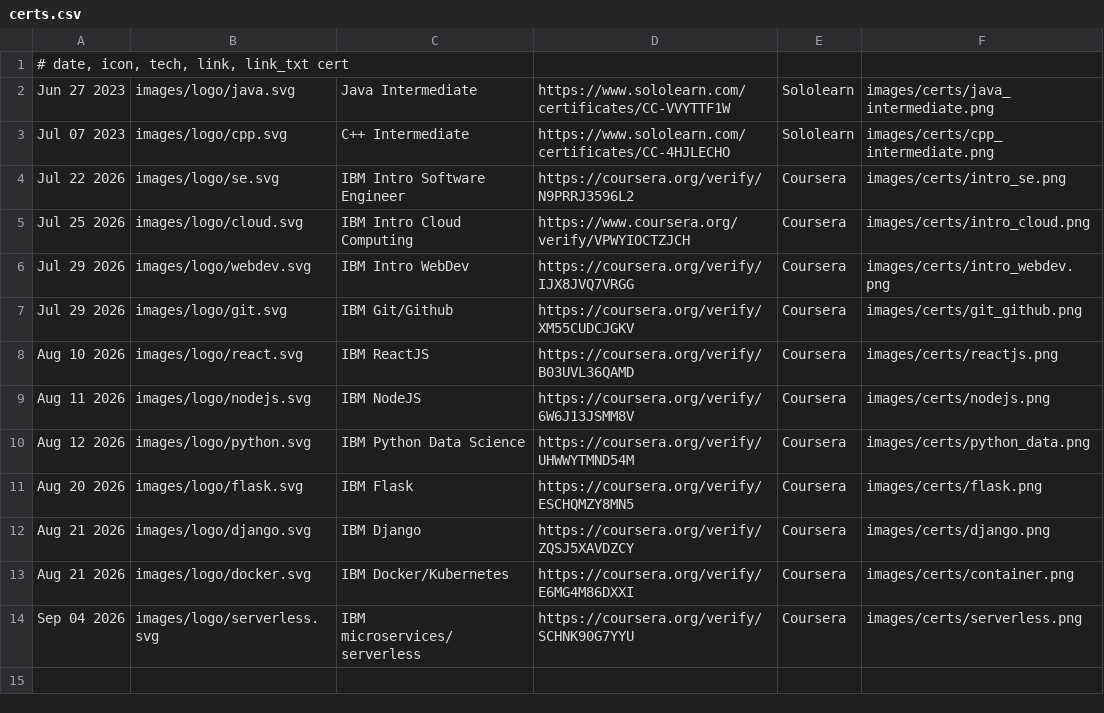
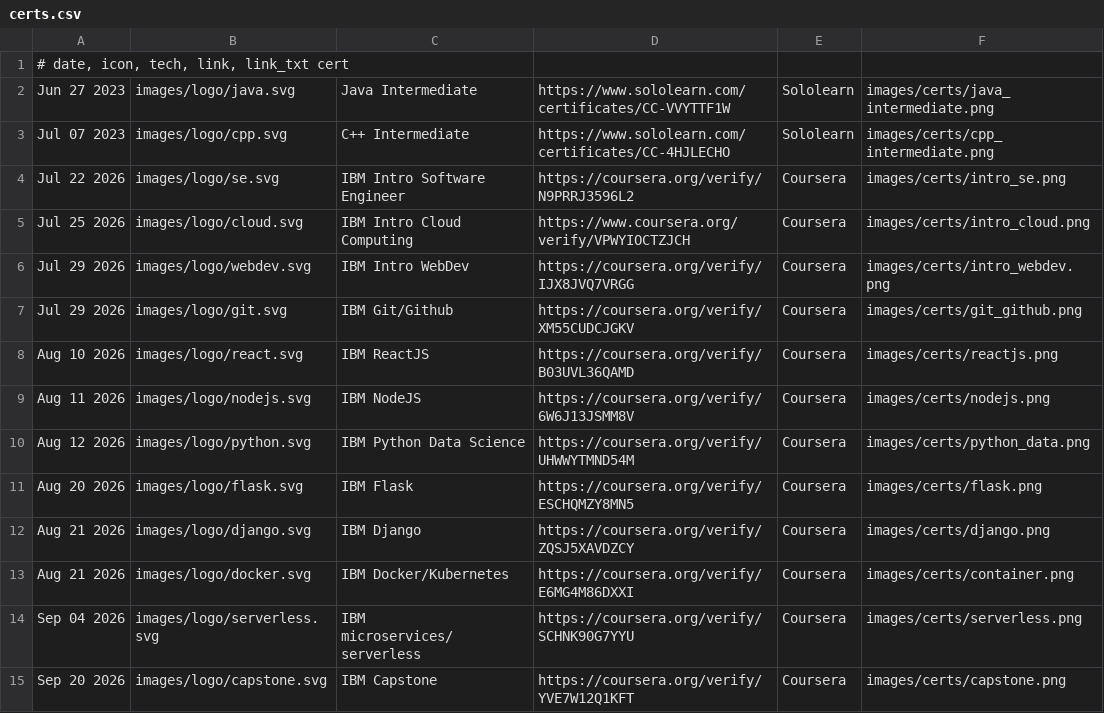
Before and after one commit to mevpd/mevpd, a CSV file: files/certs.csv, drawn as a sheet; the diff names each change by its address in the sheet, - before the commit and + after, or states it on an @@ line.

Commit message:
add IBM capstone cert, add credly links

```diff
--- a/files/certs.csv
+++ b/files/certs.csv
+row 15: Sep 20 2026 | images/logo/capstone.svg | IBM Capstone | https://coursera.org/verify/YVE7W12Q1KFT | Coursera | images/certs/capstone.png
```
Also changed, not shown: 5 other files.
